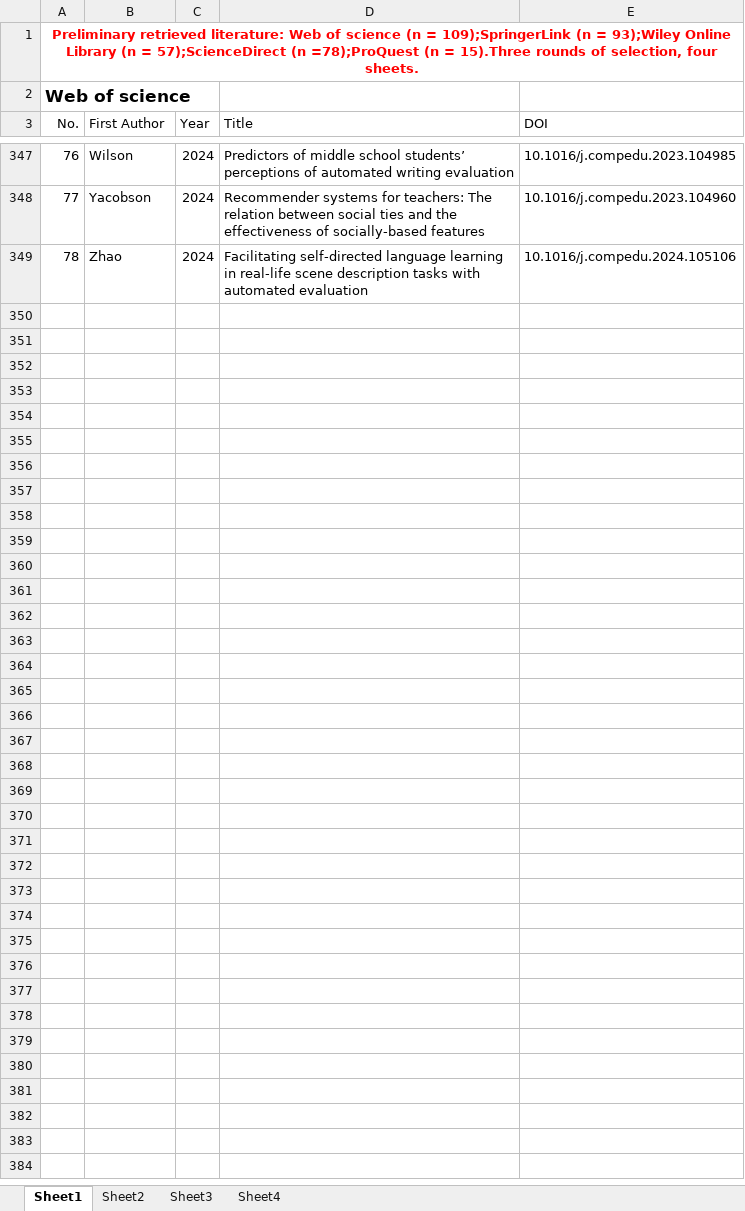
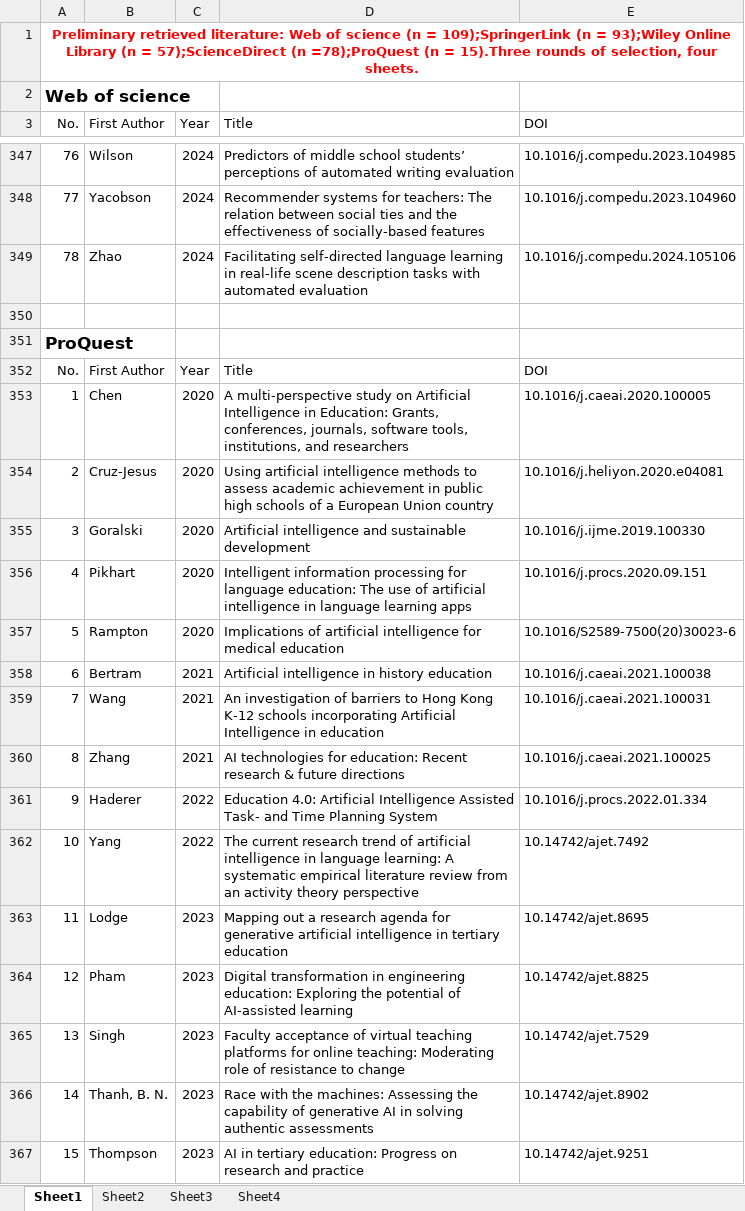
Before and after one commit to LucasYY88/AIGC-Education-Review-Repository, an Excel workbook: ReferencesSelection.xlsx, sheet Sheet1, drawn as a sheet; only a part is shown, gaps mark what is left out; values as stored, in another font and other column widths than the file's, no borders; the diff names each change by its address in the sheet, - before the commit and + after, or states it on an @@ line.

Commit message:
Add files via upload

```diff
--- a/ReferencesSelection.xlsx (sheet Sheet1)
+++ b/ReferencesSelection.xlsx (sheet Sheet1)
+row 350: (empty)
+row 351: ProQuest
+row 352: No. | First Author | Year | Title | DOI
+row 353: 1 | Chen | 2020 | A multi-perspective study on Artificial Intelligence in Education: Grants, conferences, journals, software tools, institutions, and researchers | 10.1016/j.caeai.2020.100005
+row 354: 2 | Cruz-Jesus | 2020 | Using artificial intelligence methods to assess academic achievement in public high schools of a European Union country | 10.1016/j.heliyon.2020.e04081
+row 355: 3 | Goralski | 2020 | Artificial intelligence and sustainable development | 10.1016/j.ijme.2019.100330
+row 356: 4 | Pikhart | 2020 | Intelligent information processing for language education: The use of artificial intelligence in language learning apps | 10.1016/j.procs.2020.09.151
+row 357: 5 | Rampton | 2020 | Implications of artificial intelligence for medical education | 10.1016/S2589-7500(20)30023-6
+row 358: 6 | Bertram | 2021 | Artificial intelligence in history education | 10.1016/j.caeai.2021.100038
+row 359: 7 | Wang | 2021 | An investigation of barriers to Hong Kong K-12 schools incorporating Artificial Intelligence in education | 10.1016/j.caeai.2021.100031
+row 360: 8 | Zhang | 2021 | AI technologies for education: Recent research & future directions | 10.1016/j.caeai.2021.100025
+row 361: 9 | Haderer | 2022 | Education 4.0: Artificial Intelligence Assisted Task- and Time Planning System | 10.1016/j.procs.2022.01.334
+row 362: 10 | Yang | 2022 | The current research trend of artificial intelligence in language learning: A systematic empirical literature review from an activity theory perspective | 10.14742/ajet.7492
+row 363: 11 | Lodge | 2023 | Mapping out a research agenda for generative artificial intelligence in tertiary education | 10.14742/ajet.8695
+row 364: 12 | Pham | 2023 | Digital transformation in engineering education: Exploring the potential of AI-assisted learning | 10.14742/ajet.8825
+row 365: 13 | Singh | 2023 | Faculty acceptance of virtual teaching platforms for online teaching: Moderating role of resistance to change | 10.14742/ajet.7529
+row 366: 14 | Thanh, B. N. | 2023 | Race with the machines: Assessing the capability of generative AI in solving authentic assessments | 10.14742/ajet.8902
+row 367: 15 | Thompson | 2023 | AI in tertiary education: Progress on research and practice | 10.14742/ajet.9251
```
